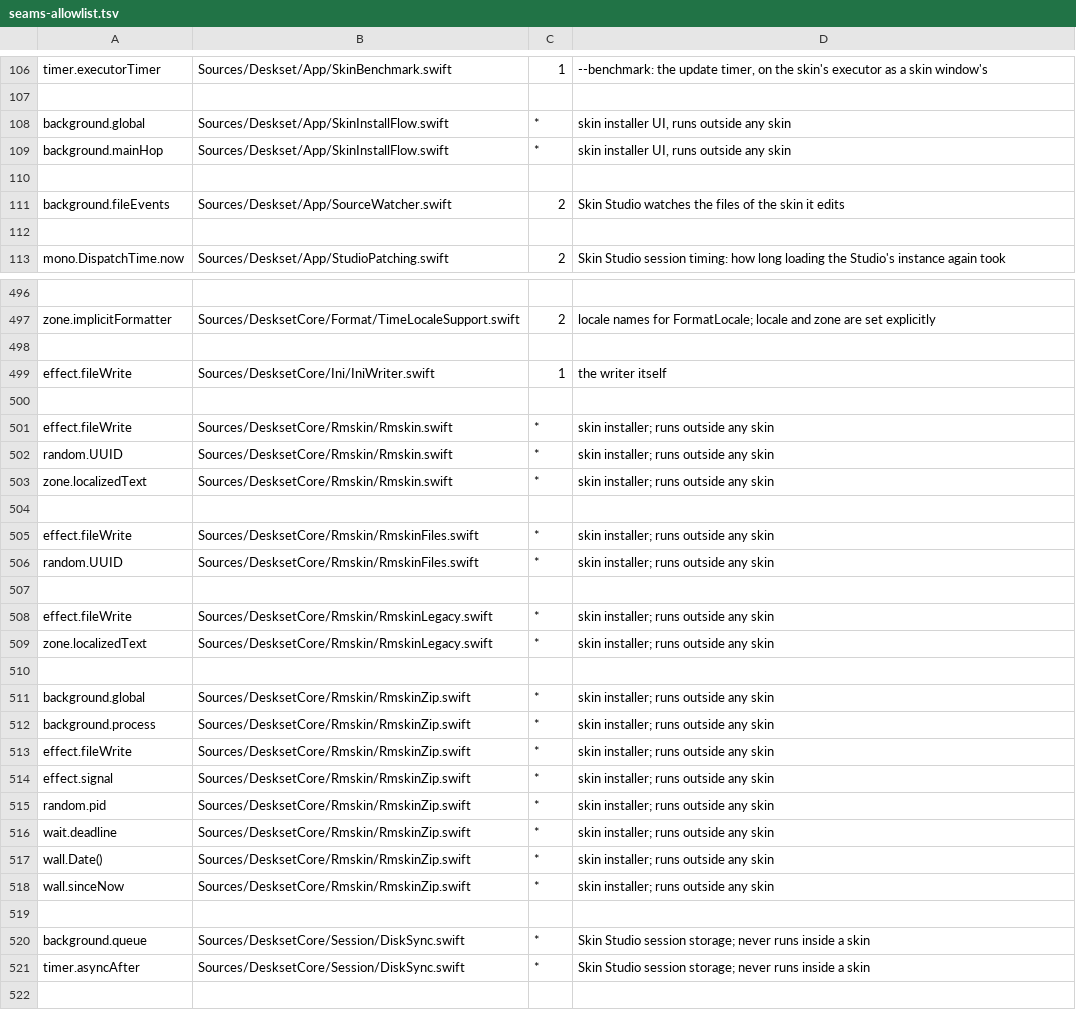
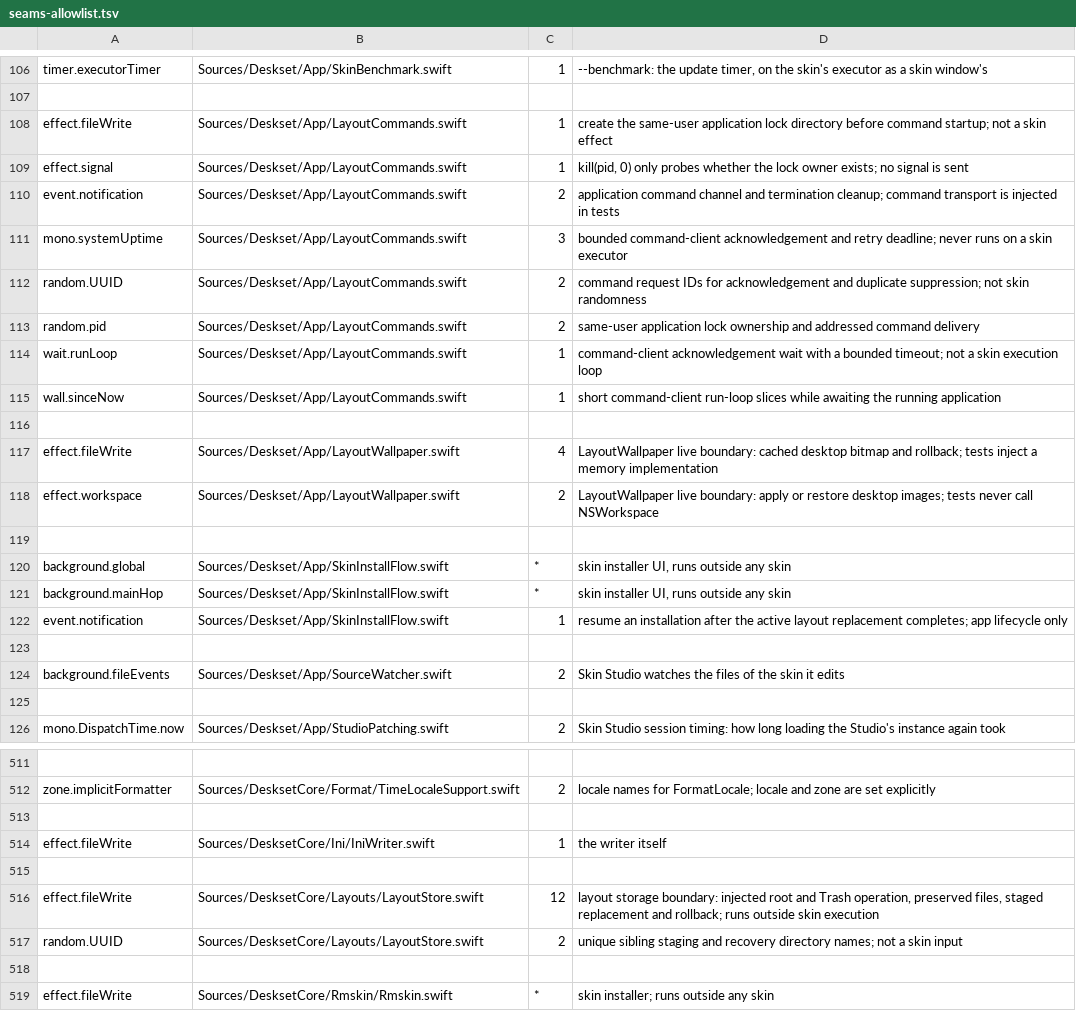
Before and after one commit to jokyme/Deskset, a TSV file: scripts/seams-allowlist.tsv, drawn as a sheet; only a part is shown, gaps mark what is left out; the shorter side is filled out with more unchanged rows; the diff covers the shown part only; the diff names each change by its address in the sheet, - before the commit and + after, or states it on an @@ line.

Commit message:
Complete Rainmeter layout workflows

```diff
--- a/scripts/seams-allowlist.tsv
+++ b/scripts/seams-allowlist.tsv
+row 108: effect.fileWrite | Sources/Deskset/App/LayoutCommands.swift | 1 | create the same-user application lock directory before command startup; not a skin effect
+row 109: effect.signal | Sources/Deskset/App/LayoutCommands.swift | 1 | kill(pid, 0) only probes whether the lock owner exists; no signal is sent
+row 110: event.notification | Sources/Deskset/App/LayoutCommands.swift | 2 | application command channel and termination cleanup; command transport is injected in tests
+row 111: mono.systemUptime | Sources/Deskset/App/LayoutCommands.swift | 3 | bounded command-client acknowledgement and retry deadline; never runs on a skin executor
+row 112: random.UUID | Sources/Deskset/App/LayoutCommands.swift | 2 | command request IDs for acknowledgement and duplicate suppression; not skin randomness
+row 113: random.pid | Sources/Deskset/App/LayoutCommands.swift | 2 | same-user application lock ownership and addressed command delivery
+row 114: wait.runLoop | Sources/Deskset/App/LayoutCommands.swift | 1 | command-client acknowledgement wait with a bounded timeout; not a skin execution loop
+row 115: wall.sinceNow | Sources/Deskset/App/LayoutCommands.swift | 1 | short command-client run-loop slices while awaiting the running application
+row 116: (empty)
+row 117: effect.fileWrite | Sources/Deskset/App/LayoutWallpaper.swift | 4 | LayoutWallpaper live boundary: cached desktop bitmap and rollback; tests inject a memory implementation
+row 118: effect.workspace | Sources/Deskset/App/LayoutWallpaper.swift | 2 | LayoutWallpaper live boundary: apply or restore desktop images; tests never call NSWorkspace
+row 119: (empty)
+row 122: event.notification | Sources/Deskset/App/SkinInstallFlow.swift | 1 | resume an installation after the active layout replacement completes; app lifecycle only
+row 515: (empty)
+row 516: effect.fileWrite | Sources/DesksetCore/Layouts/LayoutStore.swift | 12 | layout storage boundary: injected root and Trash operation, preserved files, staged replacement and rollback; runs outside skin execution
+row 517: random.UUID | Sources/DesksetCore/Layouts/LayoutStore.swift | 2 | unique sibling staging and recovery directory names; not a skin input
```
Also changed, not shown: 2 added rows and 4 edited cells elsewhere in this file, 37 other files.
